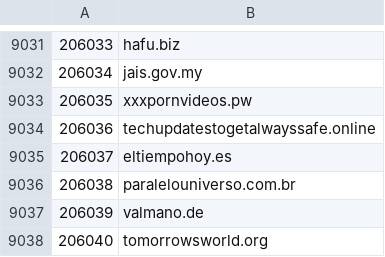
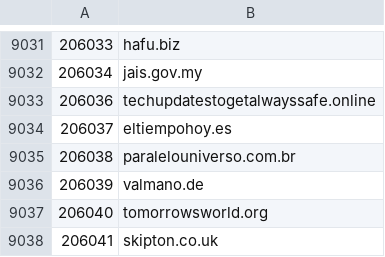
Before and after one commit to cnsuhao/SSOScraping, a CSV file: data/csv/197k-217k.csv, drawn as a sheet; only a part is shown, gaps mark what is left out; the shorter side is filled out with more unchanged rows; the diff names each change by its address in the sheet, - before the commit and + after, or states it on an @@ line.

```diff
--- a/data/csv/197k-217k.csv
+++ b/data/csv/197k-217k.csv
-row 9033: 206035 | xxxpornvideos.pw
```
Also changed, not shown: data/csv/problems.csv, 30 other files.
